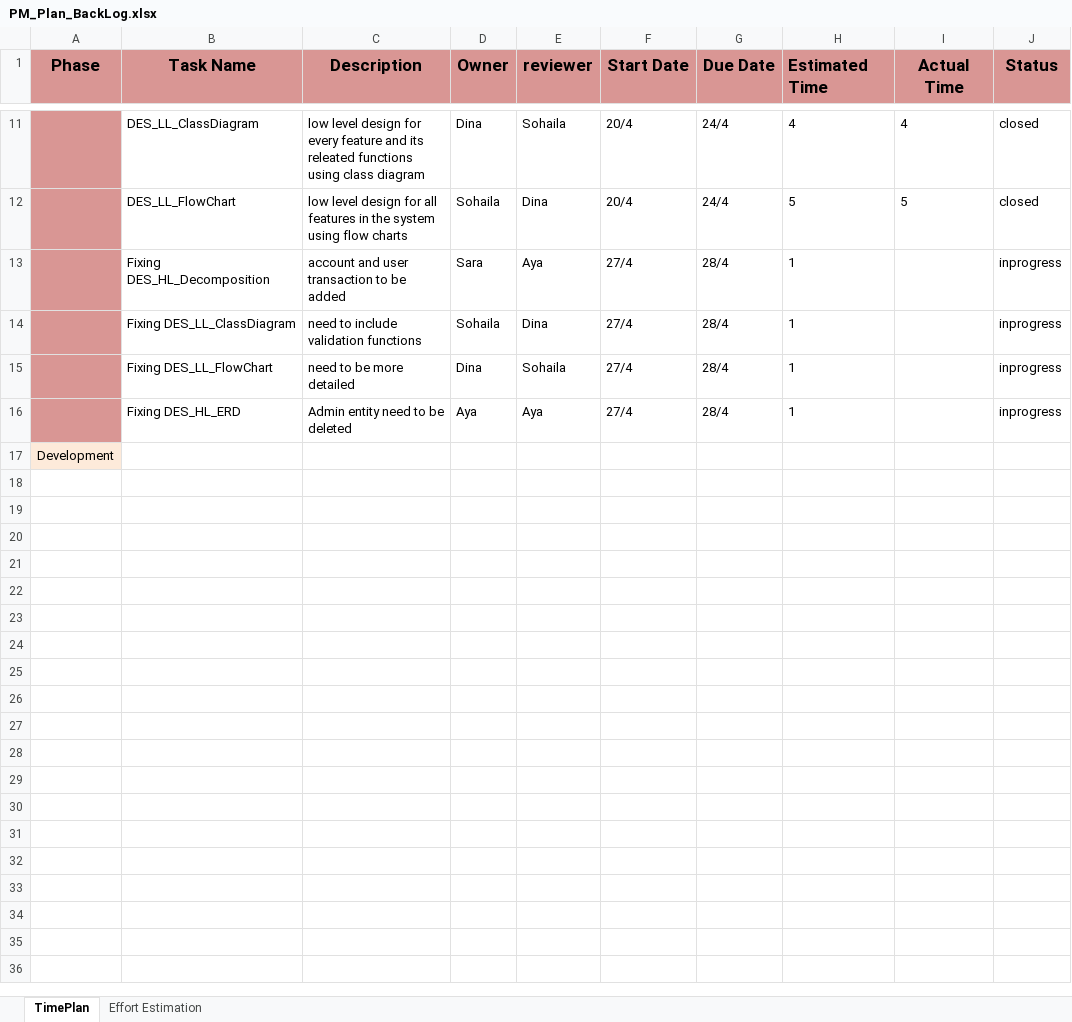
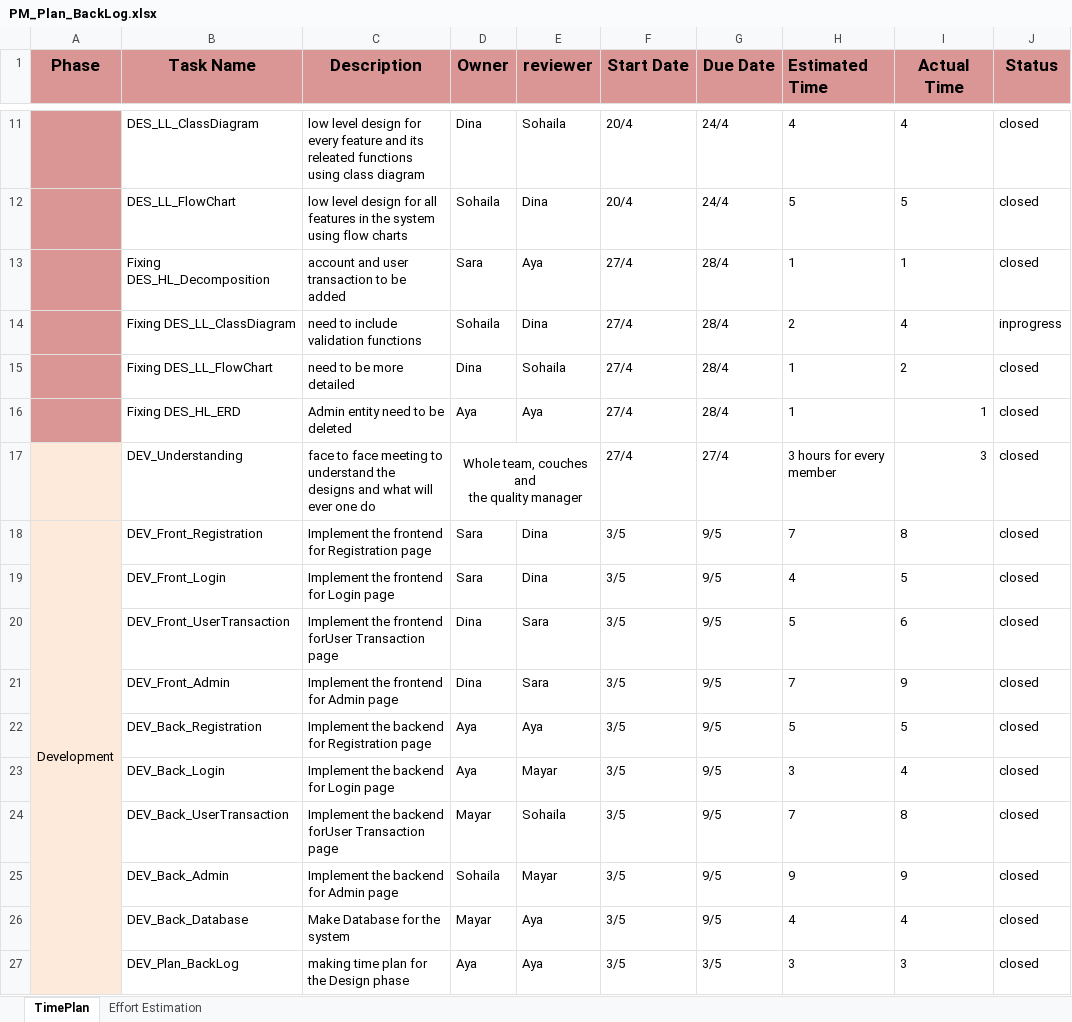
Before and after one commit to sohilaabdallaa/Internal-Banking-System, an Excel workbook: Project Management/PM_Plan_BackLog.xlsx, sheet TimePlan, drawn as a sheet; only a part is shown, gaps mark what is left out; values as stored, in another font and other column widths than the file's, no borders; removed rows and columns are numbered as before the commit, all else as after; ↵ is a line break in a cell; the diff names each change by its address in the sheet, - before the commit and + after, or states it on an @@ line.

```diff
--- a/Project Management/PM_Plan_BackLog.xlsx (sheet TimePlan)
+++ b/Project Management/PM_Plan_BackLog.xlsx (sheet TimePlan)
-I13 (Actual Time): (empty)
+I13 (Actual Time): 1
-J13 (Status): inprogress
+J13 (Status): closed
-H14 (Estimated Time): 1
+H14 (Estimated Time): 2
-I14 (Actual Time): (empty)
+I14 (Actual Time): 4
-I15 (Actual Time): (empty)
+I15 (Actual Time): 2
-J15:J16 (Status): inprogress
+J15:J16 (Status): closed
-I16 (Actual Time): (empty)
+I16 (Actual Time): 1
-row 17: Development
+row 17:  | DEV_Understanding | face to face meeting to understand the designs and what will ever one do | Whole team, couches and ↵ the quality manager |  | 27/4 | 27/4 | 3 hours for every member | 3 | closed
+row 18: Development | DEV_Front_Registration | Implement the frontend for Registration page | Sara | Dina | 3/5 | 9/5 | 7 | 8 | closed
+row 19:  | DEV_Front_Login | Implement the frontend for Login page | Sara | Dina | 3/5 | 9/5 | 4 | 5 | closed
+row 20:  | DEV_Front_UserTransaction | Implement the frontend forUser Transaction page | Dina | Sara | 3/5 | 9/5 | 5 | 6 | closed
+row 21:  | DEV_Front_Admin | Implement the frontend for Admin page | Dina | Sara | 3/5 | 9/5 | 7 | 9 | closed
+row 22:  | DEV_Back_Registration | Implement the backend for Registration page | Aya | Aya | 3/5 | 9/5 | 5 | 5 | closed
+row 23:  | DEV_Back_Login | Implement the backend for Login page | Aya | Mayar | 3/5 | 9/5 | 3 | 4 | closed
+row 24:  | DEV_Back_UserTransaction | Implement the backend forUser Transaction page | Mayar | Sohaila | 3/5 | 9/5 | 7 | 8 | closed
+row 25:  | DEV_Back_Admin | Implement the backend for Admin page | Sohaila | Mayar | 3/5 | 9/5 | 9 | 9 | closed
+row 26:  | DEV_Back_Database | Make Database for the system | Mayar | Aya | 3/5 | 9/5 | 4 | 4 | closed
+row 27:  | DEV_Plan_BackLog | making time plan for the Design phase | Aya | Aya | 3/5 | 3/5 | 3 | 3 | closed
```
Also changed, not shown: sheet Effort Estimation, Project Management/PM_IssueLog.xlsx, Project Management/PM_Peering_Review.xlsx, 4 other files.
